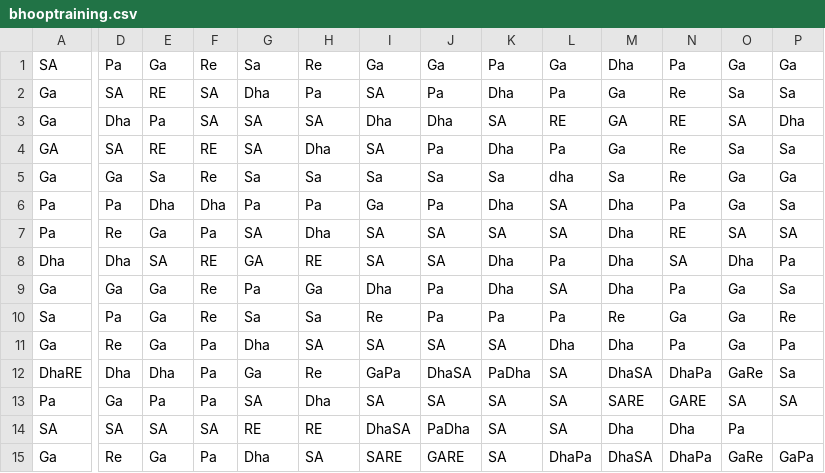
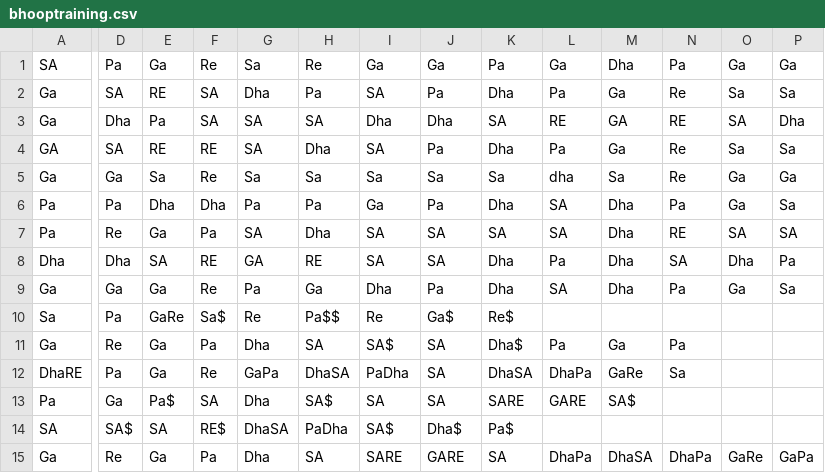
Before and after one commit to vikipedia/ragabot, a CSV file: data/bhooptraining.csv, drawn as a sheet; only a part is shown, gaps mark what is left out; removed rows and columns are numbered as before the commit, all else as after; rows hold the shown columns only; the diff names each change by its address in the sheet, - before the commit and + after, or states it on an @@ line.

```diff
--- a/data/bhooptraining.csv
+++ b/data/bhooptraining.csv
-E10: Ga
+E10: GaRe
-F10: Re
+F10: Sa$
-G10: Sa
+G10: Re
-H10: Sa
+H10: Pa$$
-J10: Pa
+J10: Ga$
-K10: Pa
+K10: Re$
-L10: Pa
+L10: (empty)
-M10: Re
+M10: (empty)
-N10: Ga
+N10: (empty)
-O10:O11: Ga
+O10:O11: (empty)
-P10: Re
+P10: (empty)
-I11: SA
+I11: SA$
-K11: SA
+K11: Dha$
-L11: Dha
+L11: Pa
-M11: Dha
+M11: Ga
-P11: Pa
+P11: (empty)
-row 12: DhaRE | Dha | Dha | Pa | Ga | Re | GaPa | DhaSA | PaDha | SA | DhaSA | DhaPa | GaRe | Sa
+row 12: DhaRE | Pa | Ga | Re | GaPa | DhaSA | PaDha | SA | DhaSA | DhaPa | GaRe | Sa
-E13: Pa
+E13: Pa$
-F13: Pa
+F13: SA
-G13: SA
+G13: Dha
-H13: Dha
+H13: SA$
-K13: SA
+K13: SARE
-L13: SA
+L13: GARE
-M13: SARE
+M13: SA$
-N13: GARE
+N13: (empty)
-O13: SA
+O13: (empty)
-P13: SA
+P13: (empty)
-D14: SA
+D14: SA$
-F14: SA
+F14: RE$
-G14: RE
+G14: DhaSA
-H14: RE
+H14: PaDha
-I14: DhaSA
+I14: SA$
-J14: PaDha
+J14: Dha$
-K14: SA
+K14: Pa$
-L14: SA
+L14: (empty)
-M14: Dha
+M14: (empty)
-N14: Dha
+N14: (empty)
-O14: Pa
+O14: (empty)
```
Also changed, not shown: 3 other files.
